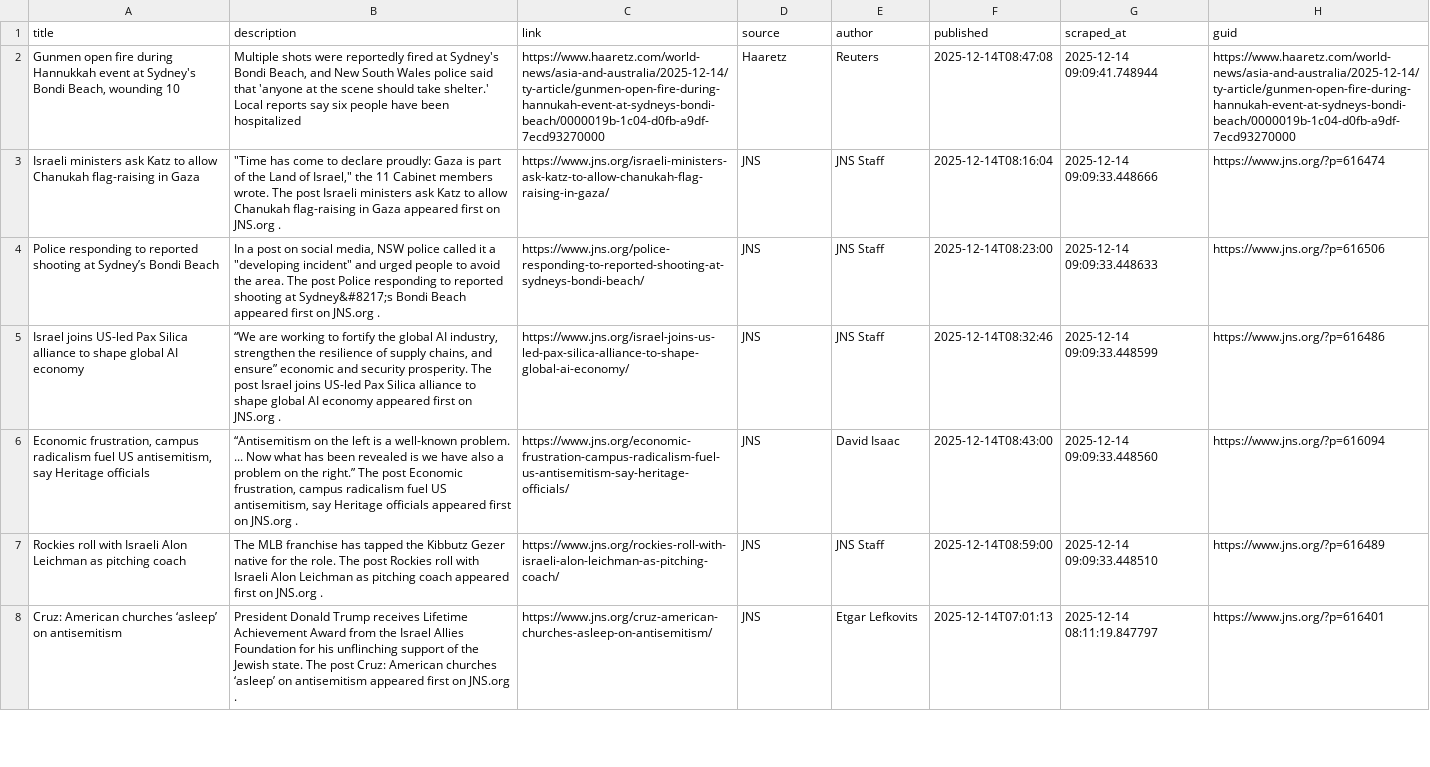
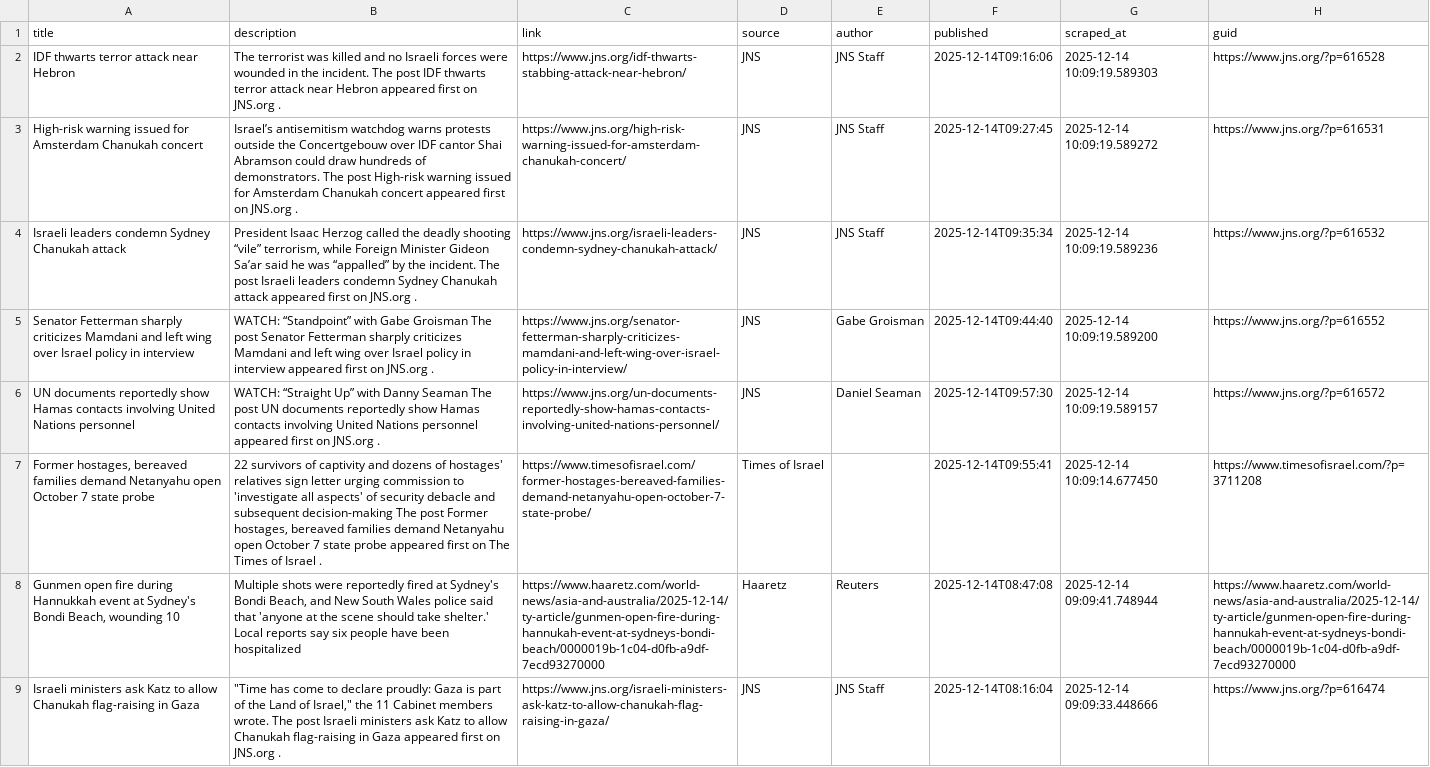
Before and after one commit to jballhalla/jewish-studies-feed, a CSV file: data/memory/news_log.csv, drawn as a sheet; only a part is shown; the shorter side is filled out with more unchanged rows; the diff names each change by its address in the sheet, - before the commit and + after, or states it on an @@ line.

```diff
--- a/data/memory/news_log.csv
+++ b/data/memory/news_log.csv
+row 2: IDF thwarts terror attack near Hebron | The terrorist was killed and no Israeli forces were wounded in the incident. The post IDF thwarts terror attack near Hebron appeared first on JNS.org . | https://www.jns.org/idf-thwarts-stabbing-attack-near-hebron/ | JNS | JNS Staff | 2025-12-14T09:16:06 | 2025-12-14 10:09:19.589303 | https://www.jns.org/?p=616528
+row 3: High-risk warning issued for Amsterdam Chanukah concert | Israel’s antisemitism watchdog warns protests outside the Concertgebouw over IDF cantor Shai Abramson could draw hundreds of demonstrators. The post High-risk warning issued for Amsterdam Chanukah concert appeared first on JNS.org . | https://www.jns.org/high-risk-warning-issued-for-amsterdam-chanukah-concert/ | JNS | JNS Staff | 2025-12-14T09:27:45 | 2025-12-14 10:09:19.589272 | https://www.jns.org/?p=616531
+row 4: Israeli leaders condemn Sydney Chanukah attack | President Isaac Herzog called the deadly shooting “vile” terrorism, while Foreign Minister Gideon Sa’ar said he was “appalled” by the incident. The post Israeli leaders condemn Sydney Chanukah attack appeared first on JNS.org . | https://www.jns.org/israeli-leaders-condemn-sydney-chanukah-attack/ | JNS | JNS Staff | 2025-12-14T09:35:34 | 2025-12-14 10:09:19.589236 | https://www.jns.org/?p=616532
+row 5: Senator Fetterman sharply criticizes Mamdani and left wing over Israel policy in interview | WATCH: “Standpoint” with Gabe Groisman The post Senator Fetterman sharply criticizes Mamdani and left wing over Israel policy in interview appeared first on JNS.org . | https://www.jns.org/senator-fetterman-sharply-criticizes-mamdani-and-left-wing-over-israel-policy-in-interview/ | JNS | Gabe Groisman | 2025-12-14T09:44:40 | 2025-12-14 10:09:19.589200 | https://www.jns.org/?p=616552
+row 6: UN documents reportedly show Hamas contacts involving United Nations personnel | WATCH: “Straight Up” with Danny Seaman The post UN documents reportedly show Hamas contacts involving United Nations personnel appeared first on JNS.org . | https://www.jns.org/un-documents-reportedly-show-hamas-contacts-involving-united-nations-personnel/ | JNS | Daniel Seaman | 2025-12-14T09:57:30 | 2025-12-14 10:09:19.589157 | https://www.jns.org/?p=616572
+row 7: Former hostages, bereaved families demand Netanyahu open October 7 state probe | 22 survivors of captivity and dozens of hostages' relatives sign letter urging commission to 'investigate all aspects' of security debacle and subsequent decision-making The post Former hostages, bereaved families demand Netanyahu open October 7 state probe appeared first on The Times of Israel . | https://www.timesofisrael.com/former-hostages-bereaved-families-demand-netanyahu-open-october-7-state-probe/ | Times of Israel |  | 2025-12-14T09:55:41 | 2025-12-14 10:09:14.677450 | https://www.timesofisrael.com/?p=3711208
```
